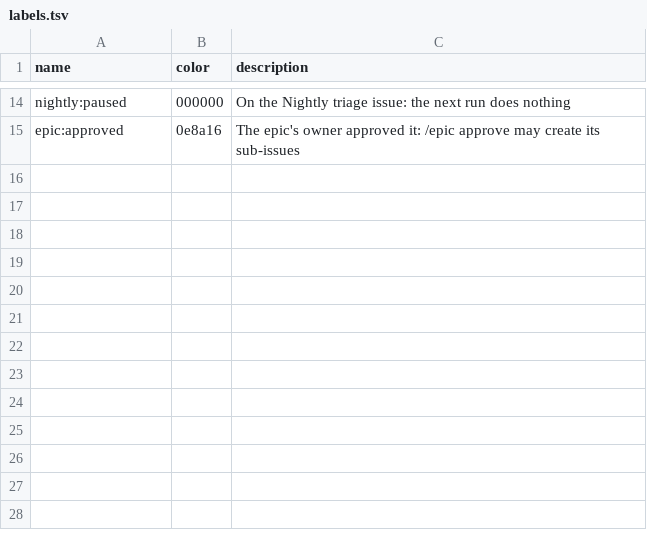
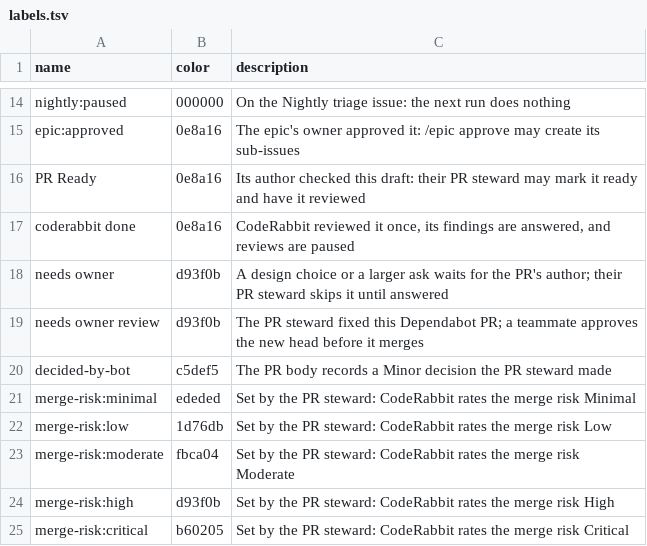
Before and after one commit to transition-zero/tz-oss-interop, a TSV file: .claude/skills/nightly/labels.tsv, drawn as a sheet; only a part is shown, gaps mark what is left out; the diff names each change by its address in the sheet, - before the commit and + after, or states it on an @@ line.

Commit message:
Run the nightly and the PR steward as Conductor routines
Add the pr-steward skill, its scripts and tests, adapted from
tz-ps-composer. A Conductor workspace has a full gh login, so every
GitHub write uses gh, a draft is marked ready with gh pr ready, the
routines pin their own tracker issues, and review threads come from
GraphQL through threads.sh. coderabbit.sh reads the review allowance
from CodeRabbit's newest note. merge-ready.sh requires the Windows test
leg on every PR.

The nightly skill drops setup-gh.sh and the ccr/ routes, skips builds of
issues from people outside the team, and creates the steward's labels.
Both skills archive their own workspace at the end of a run.

The issue templates use type:bug and type:feature. CONTRIBUTING.md says
that a PR under review takes main by a merge. CLAUDE.md gets the
Decisions rule that the skills cite. The Conductor setup script installs
make and uv, which the cloud image does not have.

Refs #89

Signed-off-by: Thomas C. King <thomas.k@transitionzero.org>

```diff
--- a/.claude/skills/nightly/labels.tsv
+++ b/.claude/skills/nightly/labels.tsv
+row 16: PR Ready | 0e8a16 | Its author checked this draft: their PR steward may mark it ready and have it reviewed
+row 17: coderabbit done | 0e8a16 | CodeRabbit reviewed it once, its findings are answered, and reviews are paused
+row 18: needs owner | d93f0b | A design choice or a larger ask waits for the PR's author; their PR steward skips it until answered
+row 19: needs owner review | d93f0b | The PR steward fixed this Dependabot PR; a teammate approves the new head before it merges
+row 20: decided-by-bot | c5def5 | The PR body records a Minor decision the PR steward made
+row 21: merge-risk:minimal | ededed | Set by the PR steward: CodeRabbit rates the merge risk Minimal
+row 22: merge-risk:low | 1d76db | Set by the PR steward: CodeRabbit rates the merge risk Low
+row 23: merge-risk:moderate | fbca04 | Set by the PR steward: CodeRabbit rates the merge risk Moderate
+row 24: merge-risk:high | d93f0b | Set by the PR steward: CodeRabbit rates the merge risk High
+row 25: merge-risk:critical | b60205 | Set by the PR steward: CodeRabbit rates the merge risk Critical
```
Also changed, not shown: 27 other files.
